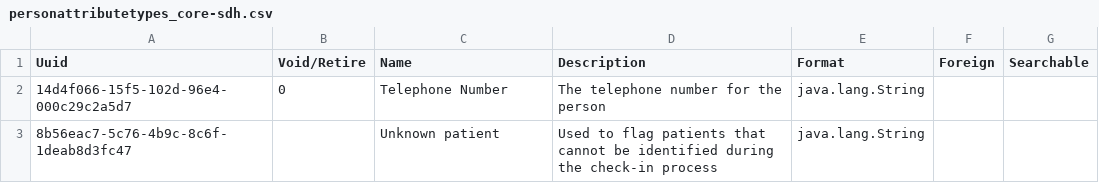
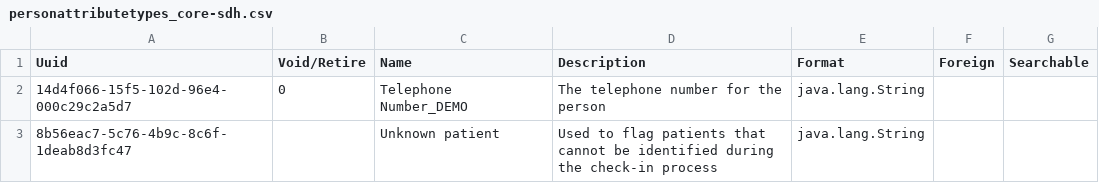
Before and after one commit to pgorrindo/openmrs-distro-referenceapplication, a CSV file: distro/configuration/personattributetypes/personattributetypes_core-sdh.csv, drawn as a sheet.

```diff
--- a/distro/configuration/personattributetypes/personattributetypes_core-sdh.csv
+++ b/distro/configuration/personattributetypes/personattributetypes_core-sdh.csv
@@ -1,3 +1,3 @@
 Uuid,Void/Retire,Name,Description,Format,Foreign,Searchable
-14d4f066-15f5-102d-96e4-000c29c2a5d7,0,Telephone Number,The telephone number for the person,java.lang.String,,,
+14d4f066-15f5-102d-96e4-000c29c2a5d7,0,Telephone Number_DEMO,The telephone number for the person,java.lang.String,,,
 8b56eac7-5c76-4b9c-8c6f-1deab8d3fc47,,Unknown patient,Used to flag patients that cannot be identified during the check-in process,java.lang.String,,,
```
Also changed, not shown: distro/configuration/drugs/drugs-core-sdh.csv, distro/configuration/patientidentifiertypes/patientidentifiertypes-core-sdh.csv, 15 other files.
